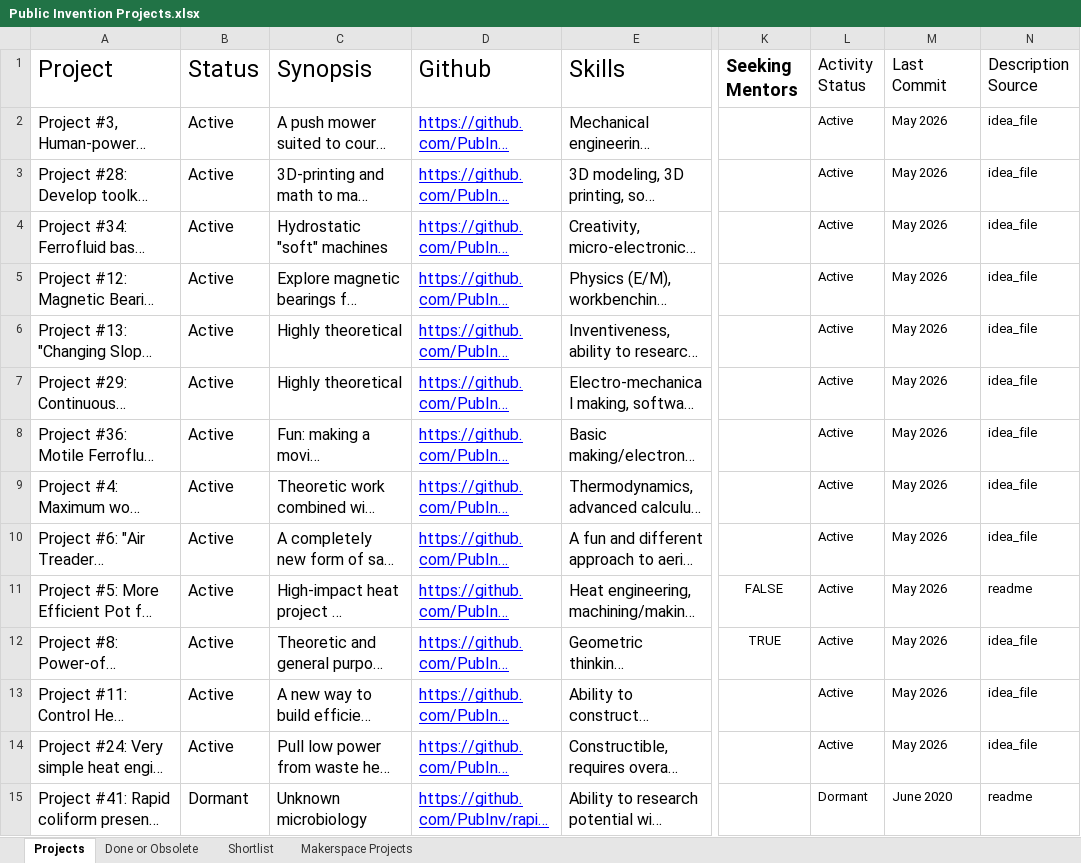
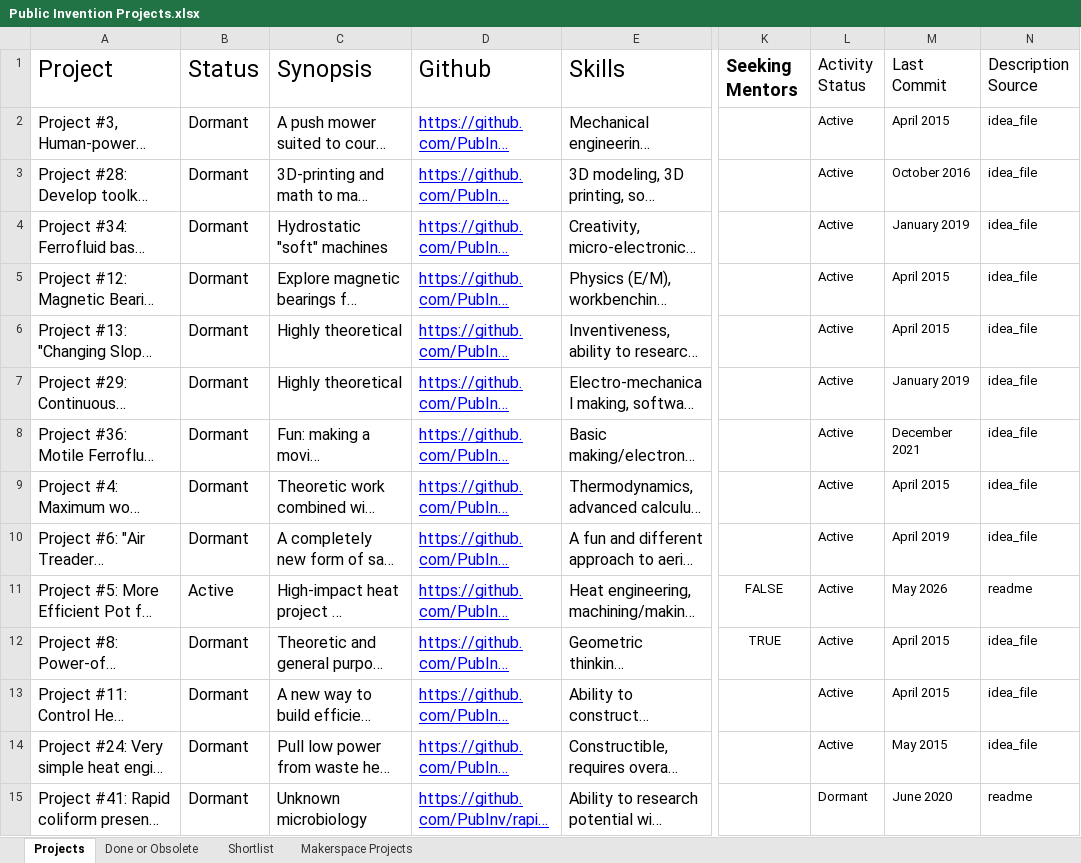
Before and after one commit to PubInv/Project-ChatBot, an Excel workbook: sources/Public Invention Projects.xlsx, sheet Projects, drawn as a sheet; only a part is shown, gaps mark what is left out; long unchanged cells end in …; values as stored, in another font and other column widths than the file's, no borders; charts and pictures not drawn; the diff covers the shown part only; the diff names each change by its address in the sheet, - before the commit and + after, or states it on an @@ line.

```diff
--- a/sources/Public Invention Projects.xlsx (sheet Projects)
+++ b/sources/Public Invention Projects.xlsx (sheet Projects)
-B2:B10 (Status): Active
+B2:B10 (Status): Dormant
-M2 (Last Commit): May 2026
+M2 (Last Commit): April 2015
-M3 (Last Commit): May 2026
+M3 (Last Commit): October 2016
-M4 (Last Commit): May 2026
+M4 (Last Commit): January 2019
-M5:M6 (Last Commit): May 2026
+M5:M6 (Last Commit): April 2015
-M7 (Last Commit): May 2026
+M7 (Last Commit): January 2019
-M8 (Last Commit): May 2026
+M8 (Last Commit): December 2021
-M9 (Last Commit): May 2026
+M9 (Last Commit): April 2015
-M10 (Last Commit): May 2026
+M10 (Last Commit): April 2019
-B12:B14 (Status): Active
+B12:B14 (Status): Dormant
-M12:M13 (Last Commit): May 2026
+M12:M13 (Last Commit): April 2015
-M14 (Last Commit): May 2026
+M14 (Last Commit): May 2015
```
Also changed, not shown: 50 edited cells elsewhere in this sheet, sheet Shortlist.
